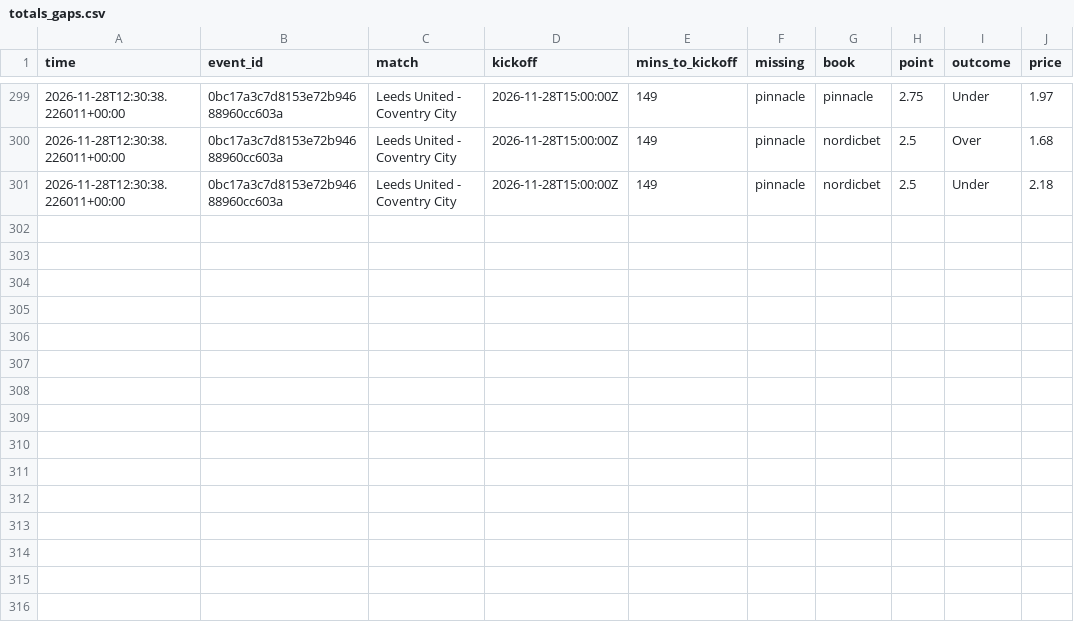
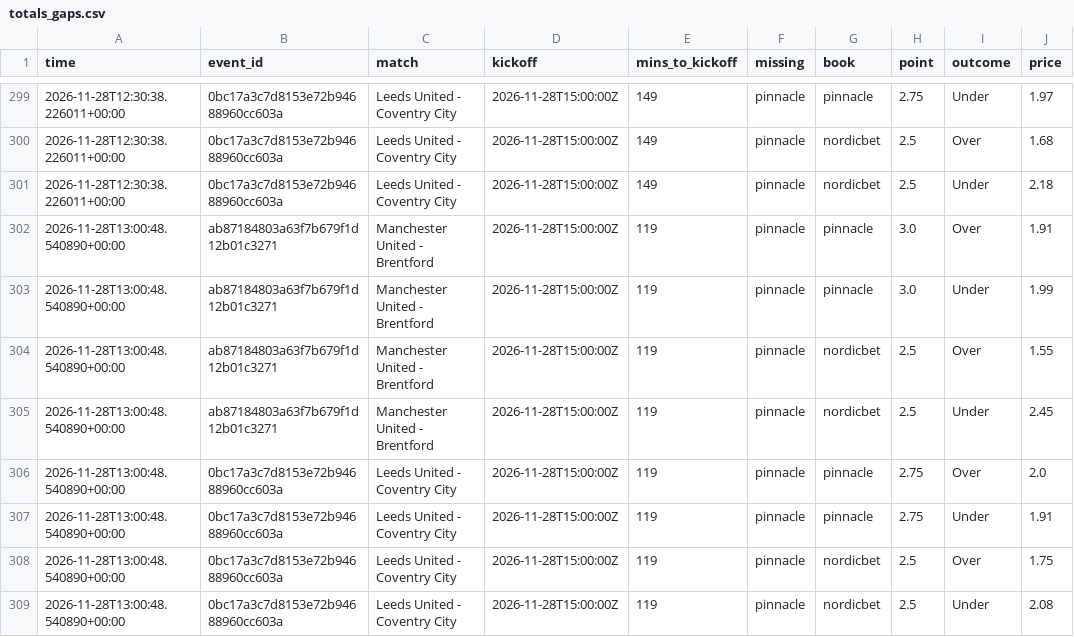
Before and after one commit to Andyabb99/odds-logger, a CSV file: totals_gaps.csv, drawn as a sheet; only a part is shown, gaps mark what is left out; the diff names each change by its address in the sheet, - before the commit and + after, or states it on an @@ line.

```diff
--- a/totals_gaps.csv
+++ b/totals_gaps.csv
+row 302: 2026-11-28T13:00:48.540890+00:00 | ab87184803a63f7b679f1d12b01c3271 | Manchester United - Brentford | 2026-11-28T15:00:00Z | 119 | pinnacle | pinnacle | 3.0 | Over | 1.91
+row 303: 2026-11-28T13:00:48.540890+00:00 | ab87184803a63f7b679f1d12b01c3271 | Manchester United - Brentford | 2026-11-28T15:00:00Z | 119 | pinnacle | pinnacle | 3.0 | Under | 1.99
+row 304: 2026-11-28T13:00:48.540890+00:00 | ab87184803a63f7b679f1d12b01c3271 | Manchester United - Brentford | 2026-11-28T15:00:00Z | 119 | pinnacle | nordicbet | 2.5 | Over | 1.55
+row 305: 2026-11-28T13:00:48.540890+00:00 | ab87184803a63f7b679f1d12b01c3271 | Manchester United - Brentford | 2026-11-28T15:00:00Z | 119 | pinnacle | nordicbet | 2.5 | Under | 2.45
+row 306: 2026-11-28T13:00:48.540890+00:00 | 0bc17a3c7d8153e72b94688960cc603a | Leeds United - Coventry City | 2026-11-28T15:00:00Z | 119 | pinnacle | pinnacle | 2.75 | Over | 2.0
+row 307: 2026-11-28T13:00:48.540890+00:00 | 0bc17a3c7d8153e72b94688960cc603a | Leeds United - Coventry City | 2026-11-28T15:00:00Z | 119 | pinnacle | pinnacle | 2.75 | Under | 1.91
+row 308: 2026-11-28T13:00:48.540890+00:00 | 0bc17a3c7d8153e72b94688960cc603a | Leeds United - Coventry City | 2026-11-28T15:00:00Z | 119 | pinnacle | nordicbet | 2.5 | Over | 1.75
+row 309: 2026-11-28T13:00:48.540890+00:00 | 0bc17a3c7d8153e72b94688960cc603a | Leeds United - Coventry City | 2026-11-28T15:00:00Z | 119 | pinnacle | nordicbet | 2.5 | Under | 2.08
```
Also changed, not shown: snapshots.csv, 1 other file.
